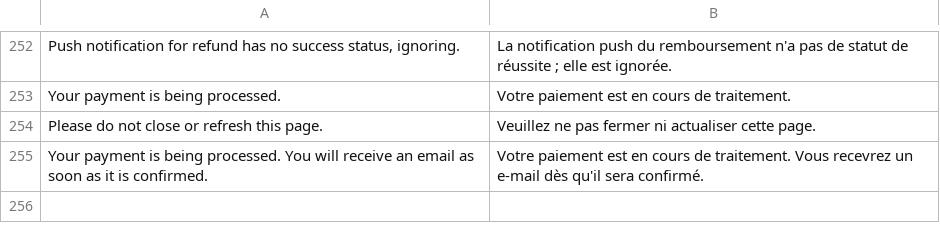
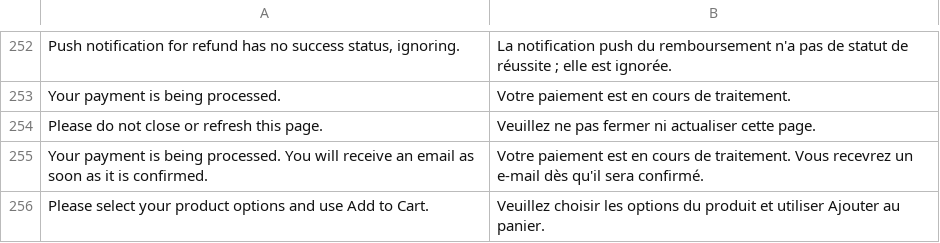
Before and after one commit to buckaroo-it/Magento2, a CSV file: i18n/be_FR.csv, drawn as a sheet; only a part is shown, gaps mark what is left out.

Commit message:
Do not start an express payment on a product page without the product form (BTI-2202)

```diff
--- a/i18n/be_FR.csv
+++ b/i18n/be_FR.csv
@@ -255 +255,2 @@
 "Your payment is being processed. You will receive an email as soon as it is confirmed.","Votre paiement est en cours de traitement. Vous recevrez un e-mail dès qu'il sera confirmé."
+"Please select your product options and use Add to Cart.","Veuillez choisir les options du produit et utiliser Ajouter au panier."
```
Also changed, not shown: i18n/de_AT.csv, i18n/de_CH.csv, 10 other files.
